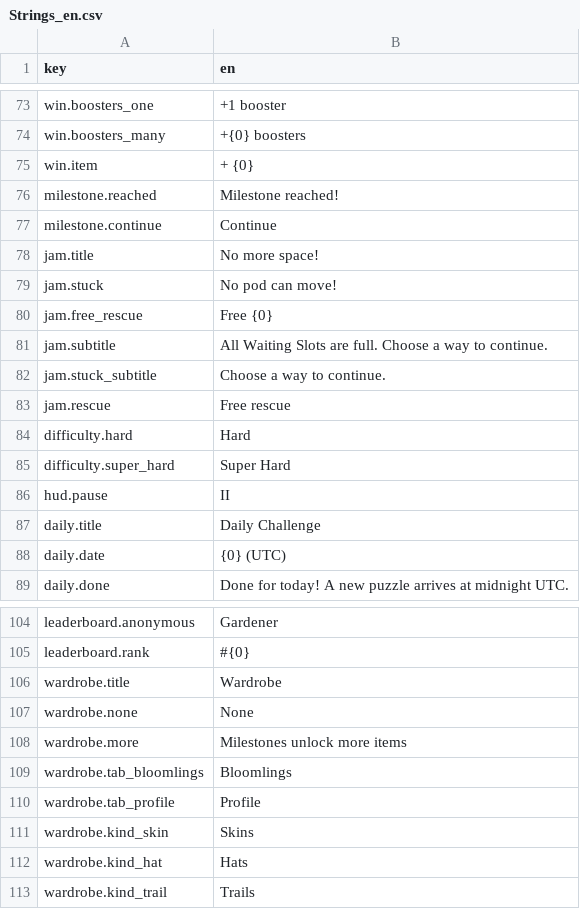
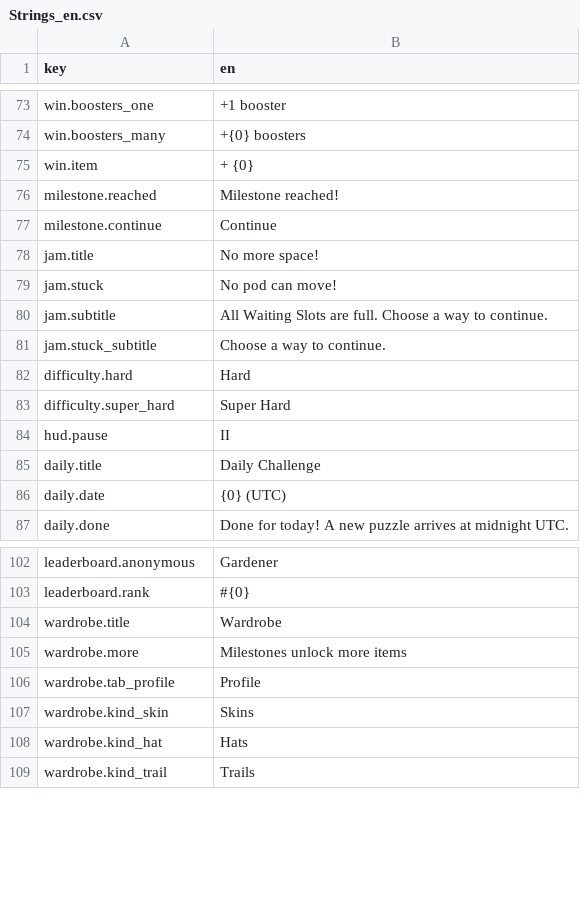
Before and after one commit to dmlapteacru/bloomlings, a CSV file: client/Assets/Bloomlings/UI/Localization/Resources/Strings_en.csv, drawn as a sheet; only a part is shown, gaps mark what is left out.

```diff
--- a/client/Assets/Bloomlings/UI/Localization/Resources/Strings_en.csv
+++ b/client/Assets/Bloomlings/UI/Localization/Resources/Strings_en.csv
@@ -79,6 +79,4 @@ jam.title,No more space!
 jam.stuck,No pod can move!
-jam.free_rescue,Free {0}
 jam.subtitle,All Waiting Slots are full. Choose a way to continue.
 jam.stuck_subtitle,Choose a way to continue.
-jam.rescue,Free rescue
 difficulty.hard,Hard
@@ -106,5 +104,3 @@ leaderboard.rank,#{0}
 wardrobe.title,Wardrobe
-wardrobe.none,None
 wardrobe.more,Milestones unlock more items
-wardrobe.tab_bloomlings,Bloomlings
 wardrobe.tab_profile,Profile
```
Also changed, not shown: 31 other files.
